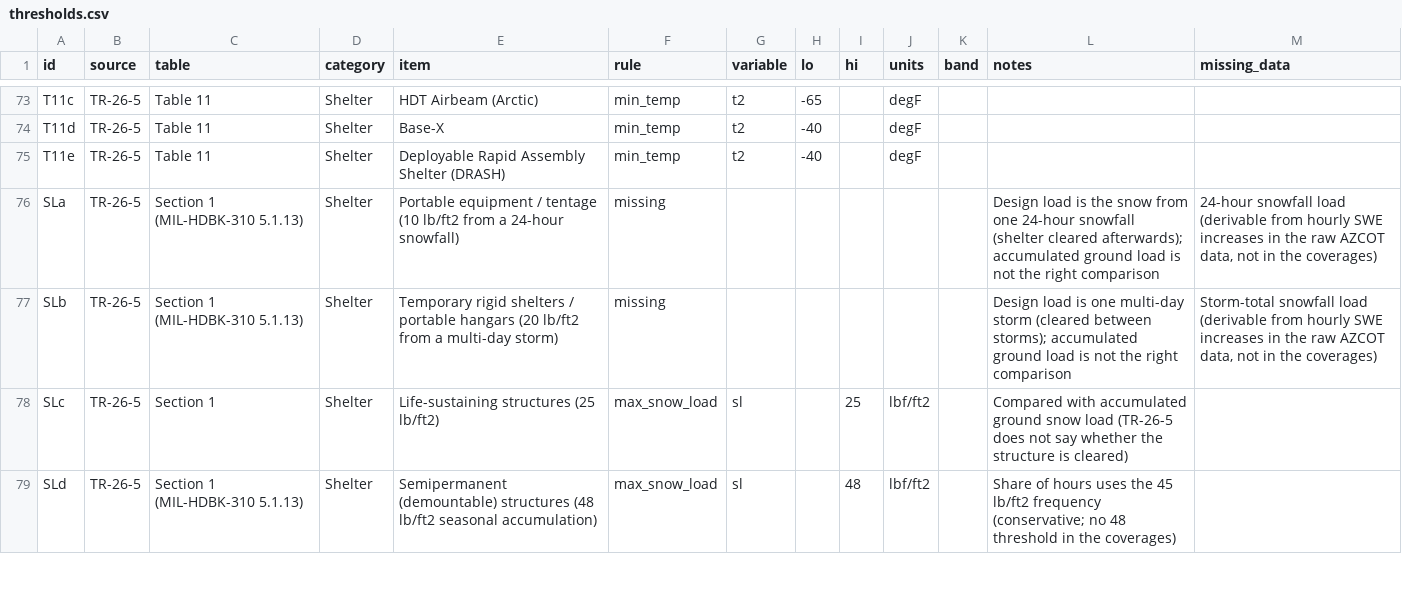
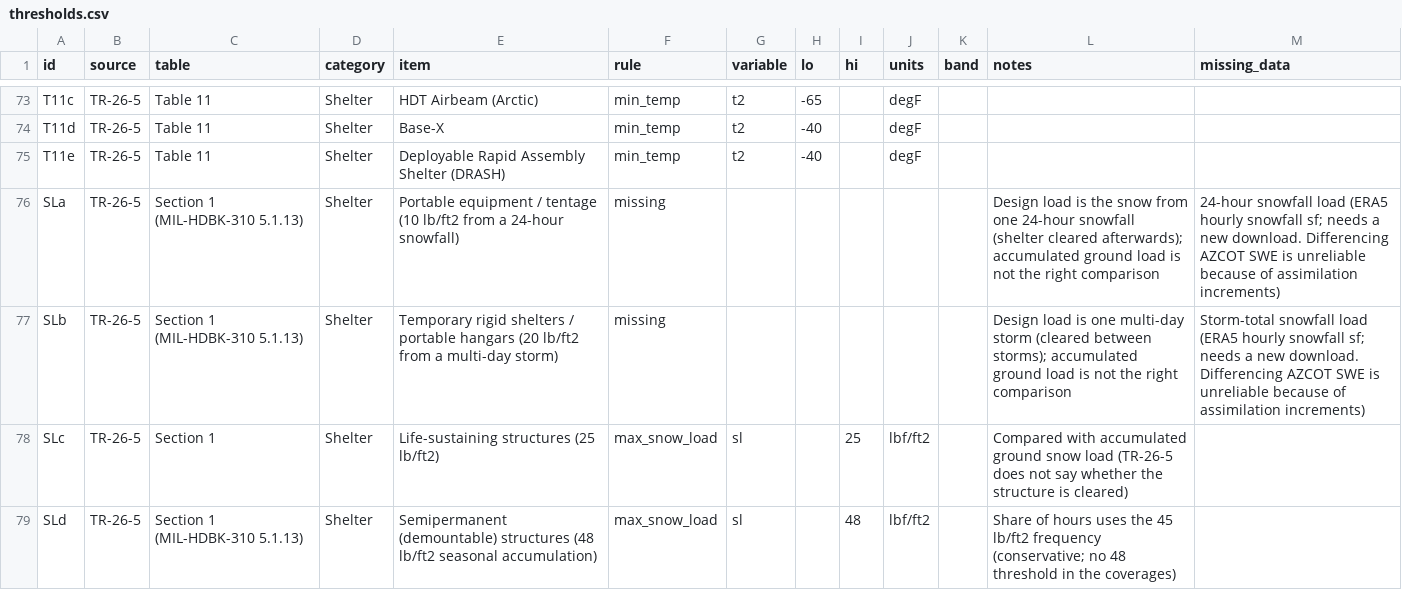
Before and after one commit to ua-snap/AZCOT, a CSV file: site_characterization/thresholds.csv, drawn as a sheet; only a part is shown, gaps mark what is left out.

Commit message:
update docs with notes on snow, re run site characterizations

```diff
--- a/site_characterization/thresholds.csv
+++ b/site_characterization/thresholds.csv
@@ -75,4 +75,4 @@ T11d,TR-26-5,Table 11,Shelter,Base-X,min_temp,t2,-40,,degF,,,
 T11e,TR-26-5,Table 11,Shelter,Deployable Rapid Assembly Shelter (DRASH),min_temp,t2,-40,,degF,,,
-SLa,TR-26-5,Section 1 (MIL-HDBK-310 5.1.13),Shelter,Portable equipment / tentage (10 lb/ft2 from a 24-hour snowfall),missing,,,,,,Design load is the snow from one 24-hour snowfall (shelter cleared afterwards); accumulated ground load is not the right comparison,"24-hour snowfall load (derivable from hourly SWE increases in the raw AZCOT data, not in the coverages)"
-SLb,TR-26-5,Section 1 (MIL-HDBK-310 5.1.13),Shelter,Temporary rigid shelters / portable hangars (20 lb/ft2 from a multi-day storm),missing,,,,,,Design load is one multi-day storm (cleared between storms); accumulated ground load is not the right comparison,"Storm-total snowfall load (derivable from hourly SWE increases in the raw AZCOT data, not in the coverages)"
+SLa,TR-26-5,Section 1 (MIL-HDBK-310 5.1.13),Shelter,Portable equipment / tentage (10 lb/ft2 from a 24-hour snowfall),missing,,,,,,Design load is the snow from one 24-hour snowfall (shelter cleared afterwards); accumulated ground load is not the right comparison,"24-hour snowfall load (ERA5 hourly snowfall sf; needs a new download. Differencing AZCOT SWE is unreliable because of assimilation increments)"
+SLb,TR-26-5,Section 1 (MIL-HDBK-310 5.1.13),Shelter,Temporary rigid shelters / portable hangars (20 lb/ft2 from a multi-day storm),missing,,,,,,Design load is one multi-day storm (cleared between storms); accumulated ground load is not the right comparison,"Storm-total snowfall load (ERA5 hourly snowfall sf; needs a new download. Differencing AZCOT SWE is unreliable because of assimilation increments)"
 SLc,TR-26-5,Section 1,Shelter,Life-sustaining structures (25 lb/ft2),max_snow_load,sl,,25,lbf/ft2,,Compared with accumulated ground snow load (TR-26-5 does not say whether the structure is cleared),
```
Also changed, not shown: 11 other files.
